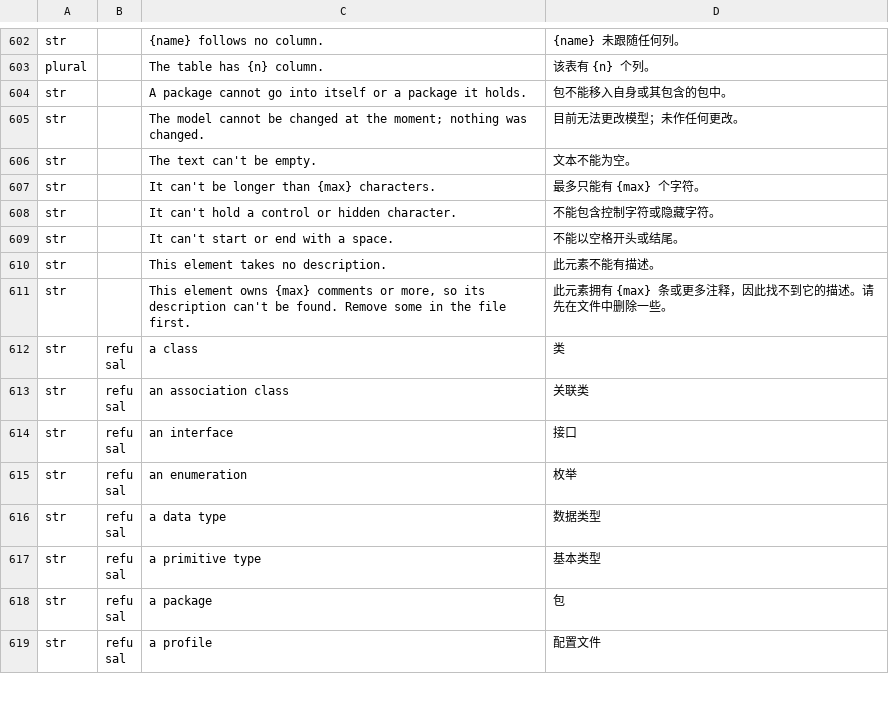
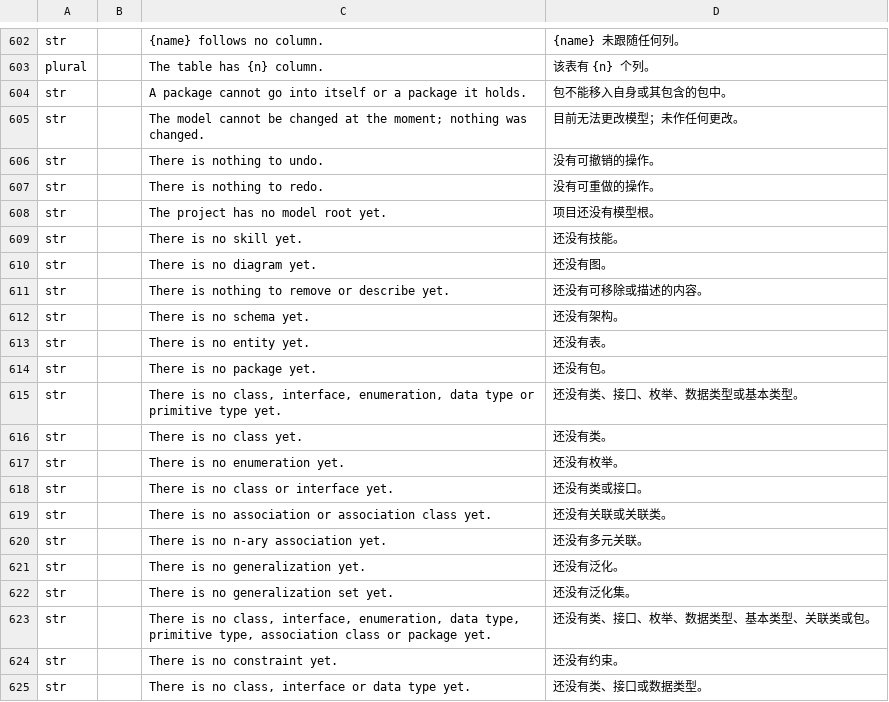
Before and after one commit to software-vision-ai/archforge, a TSV file: crates/ui-egui/src/i18n/zh-Hans.tsv, drawn as a sheet; only a part is shown, gaps mark what is left out; the shorter side is filled out with more unchanged rows; the diff covers the shown part only; the diff names each change by its address in the sheet, - before the commit and + after, or states it on an @@ line.

```diff
--- a/crates/ui-egui/src/i18n/zh-Hans.tsv
+++ b/crates/ui-egui/src/i18n/zh-Hans.tsv
+row 606: str |  | There is nothing to undo. | 没有可撤销的操作。
+row 607: str |  | There is nothing to redo. | 没有可重做的操作。
+row 608: str |  | The project has no model root yet. | 项目还没有模型根。
+row 609: str |  | There is no skill yet. | 还没有技能。
+row 610: str |  | There is no diagram yet. | 还没有图。
+row 611: str |  | There is nothing to remove or describe yet. | 还没有可移除或描述的内容。
+row 612: str |  | There is no schema yet. | 还没有架构。
+row 613: str |  | There is no entity yet. | 还没有表。
+row 614: str |  | There is no package yet. | 还没有包。
+row 615: str |  | There is no class, interface, enumeration, data type or primitive type yet. | 还没有类、接口、枚举、数据类型或基本类型。
+row 616: str |  | There is no class yet. | 还没有类。
+row 617: str |  | There is no enumeration yet. | 还没有枚举。
+row 618: str |  | There is no class or interface yet. | 还没有类或接口。
+row 619: str |  | There is no association or association class yet. | 还没有关联或关联类。
+row 620: str |  | There is no n-ary association yet. | 还没有多元关联。
+row 621: str |  | There is no generalization yet. | 还没有泛化。
+row 622: str |  | There is no generalization set yet. | 还没有泛化集。
+row 623: str |  | There is no class, interface, enumeration, data type, primitive type, association class or package yet. | 还没有类、接口、枚举、数据类型、基本类型、关联类或包。
+row 624: str |  | There is no constraint yet. | 还没有约束。
+row 625: str |  | There is no class, interface or data type yet. | 还没有类、接口或数据类型。
```
Also changed, not shown: 10 added rows elsewhere in this file, 18 other files.
